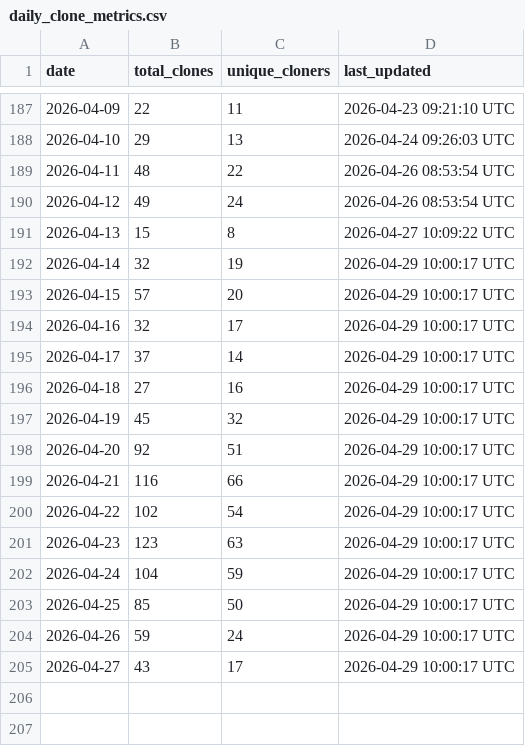
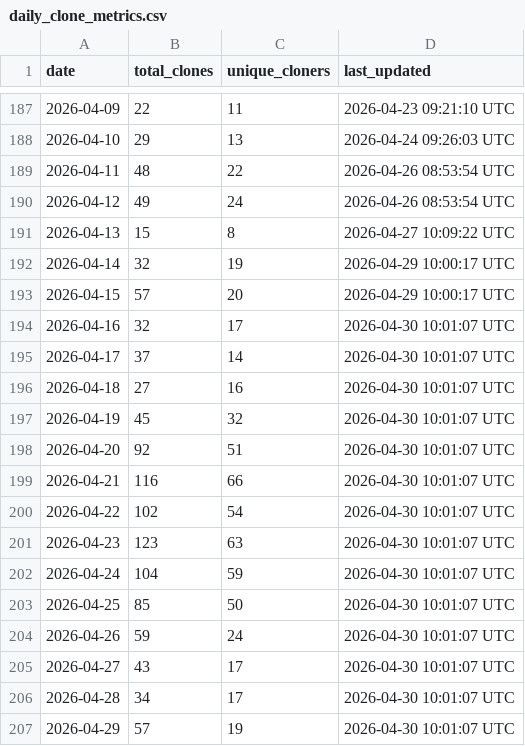
Before and after one commit to robotmcp/robotmcp_client, a CSV file: .metrics/daily_clone_metrics.csv, drawn as a sheet; only a part is shown, gaps mark what is left out.

```diff
--- a/.metrics/daily_clone_metrics.csv
+++ b/.metrics/daily_clone_metrics.csv
@@ -193,13 +193,15 @@ date,total_clones,unique_cloners,last_updated
 2026-04-15,57,20,2026-04-29 10:00:17 UTC
-2026-04-16,32,17,2026-04-29 10:00:17 UTC
-2026-04-17,37,14,2026-04-29 10:00:17 UTC
-2026-04-18,27,16,2026-04-29 10:00:17 UTC
-2026-04-19,45,32,2026-04-29 10:00:17 UTC
-2026-04-20,92,51,2026-04-29 10:00:17 UTC
-2026-04-21,116,66,2026-04-29 10:00:17 UTC
-2026-04-22,102,54,2026-04-29 10:00:17 UTC
-2026-04-23,123,63,2026-04-29 10:00:17 UTC
-2026-04-24,104,59,2026-04-29 10:00:17 UTC
-2026-04-25,85,50,2026-04-29 10:00:17 UTC
-2026-04-26,59,24,2026-04-29 10:00:17 UTC
-2026-04-27,43,17,2026-04-29 10:00:17 UTC
+2026-04-16,32,17,2026-04-30 10:01:07 UTC
+2026-04-17,37,14,2026-04-30 10:01:07 UTC
+2026-04-18,27,16,2026-04-30 10:01:07 UTC
+2026-04-19,45,32,2026-04-30 10:01:07 UTC
+2026-04-20,92,51,2026-04-30 10:01:07 UTC
+2026-04-21,116,66,2026-04-30 10:01:07 UTC
+2026-04-22,102,54,2026-04-30 10:01:07 UTC
+2026-04-23,123,63,2026-04-30 10:01:07 UTC
+2026-04-24,104,59,2026-04-30 10:01:07 UTC
+2026-04-25,85,50,2026-04-30 10:01:07 UTC
+2026-04-26,59,24,2026-04-30 10:01:07 UTC
+2026-04-27,43,17,2026-04-30 10:01:07 UTC
+2026-04-28,34,17,2026-04-30 10:01:07 UTC
+2026-04-29,57,19,2026-04-30 10:01:07 UTC
```
Also changed, not shown: .metrics/rolling_14d_clone_metrics.csv.
